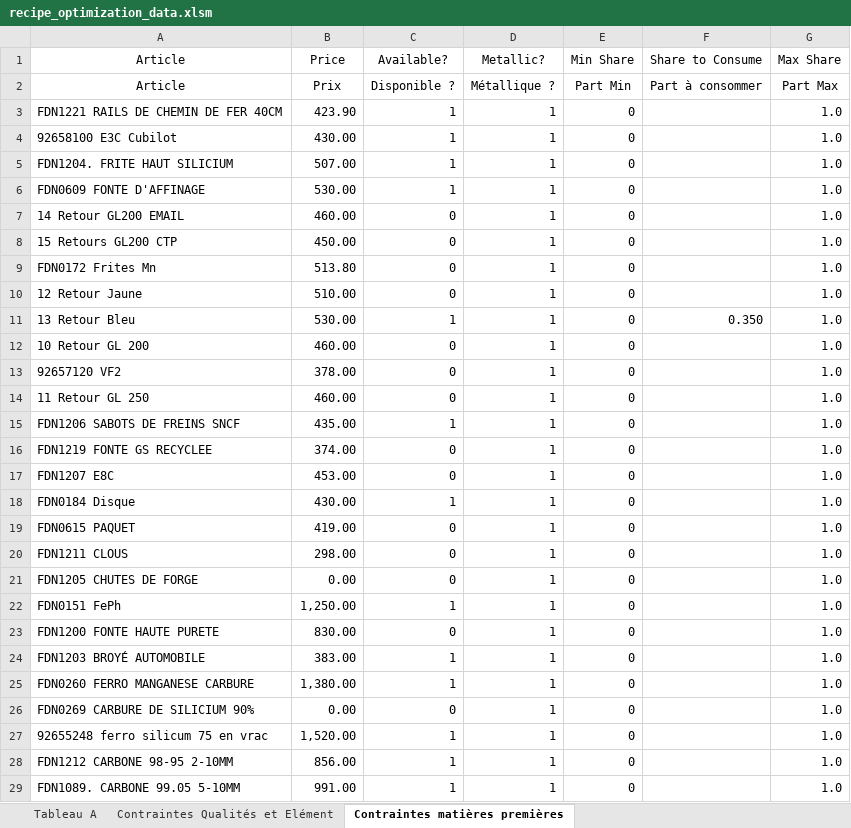
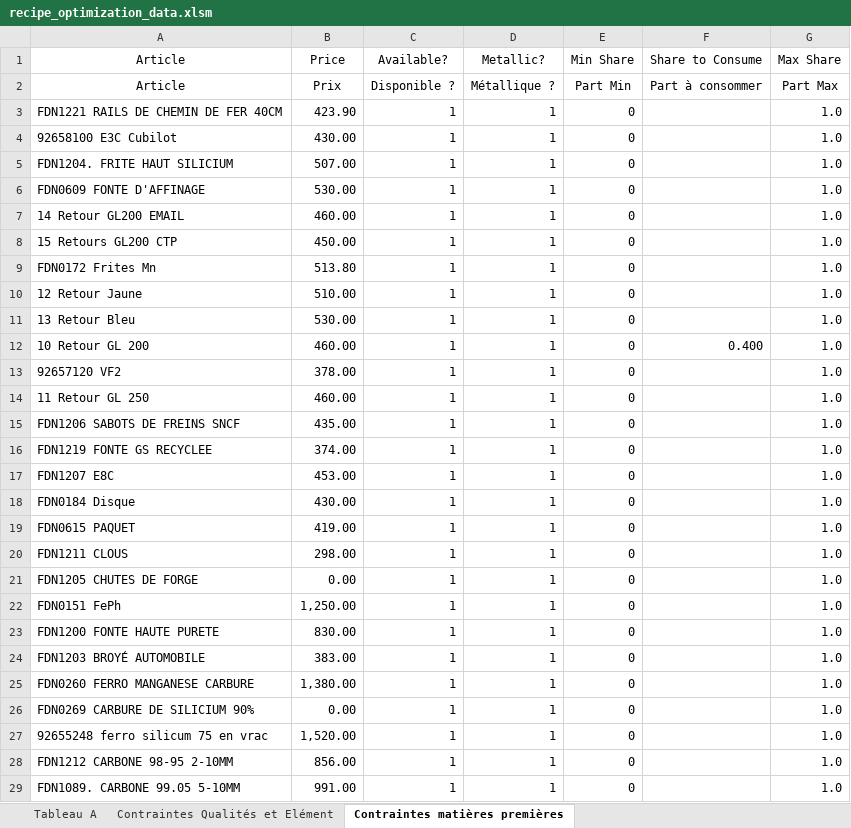
Before and after one commit to jobinhio/projets-data-science, an Excel workbook: projet/Optimisation/src/data/recipe_optimization_data.xlsm, sheet Contraintes matières premières, drawn as a sheet; only a part is shown; values as stored, in another font and other column widths than the file's, no borders; the diff names each change by its address in the sheet, - before the commit and + after, or states it on an @@ line.

```diff
--- a/projet/Optimisation/src/data/recipe_optimization_data.xlsm (sheet Contraintes matières premières)
+++ b/projet/Optimisation/src/data/recipe_optimization_data.xlsm (sheet Contraintes matières premières)
-C7:C10 (Available?): 0
+C7:C10 (Available?): 1
-F11 (Share to Consume): 0.350
+F11 (Share to Consume): (empty)
-C12:C14 (Available?): 0
+C12:C14 (Available?): 1
-F12 (Share to Consume): (empty)
+F12 (Share to Consume): 0.400
-C16:C17 (Available?): 0
+C16:C17 (Available?): 1
-C19:C21 (Available?): 0
+C19:C21 (Available?): 1
-C23 (Available?): 0
+C23 (Available?): 1
-C26 (Available?): 0
+C26 (Available?): 1
```
Also changed, not shown: sheet Contraintes Qualités et Elément, projet/Statistique/data/données nettoyées/GS 450-10.xlsx, projet/Statistique/data/données nettoyées/Traction.xlsx, 36 other files.
